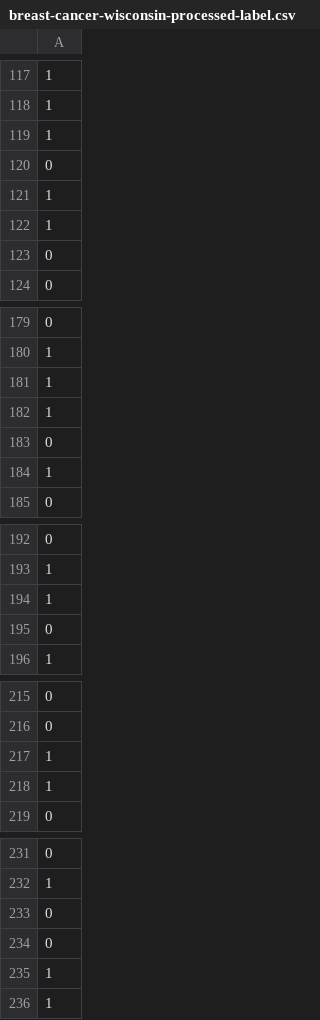
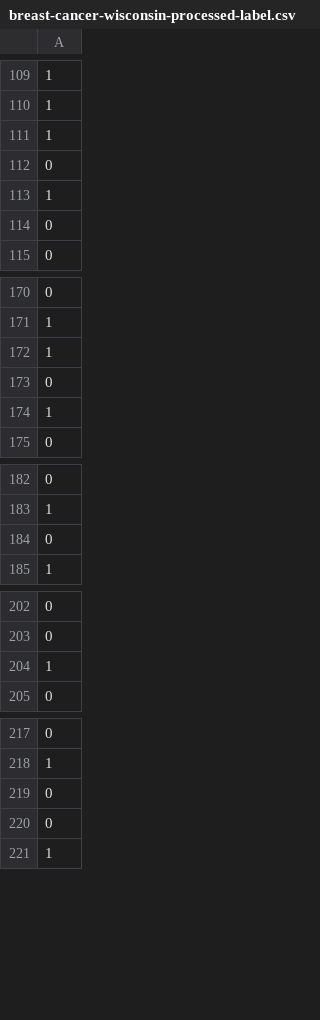
Before and after one commit to qlinhta/BreastCancerDiagnostic, a CSV file: dataset/breast-cancer-wisconsin-processed-label.csv, drawn as a sheet; only a part is shown, gaps mark what is left out; the diff covers the shown part only; the diff names each change by its address in the sheet, - before the commit and + after, or states it on an @@ line.

```diff
--- a/dataset/breast-cancer-wisconsin-processed-label.csv
+++ b/dataset/breast-cancer-wisconsin-processed-label.csv
-row 121: 1
-row 182: 1
-row 194: 1
-row 217: 1
-row 235: 1
```
Also changed, not shown: 19 removed rows elsewhere in this file, 6 other files.
